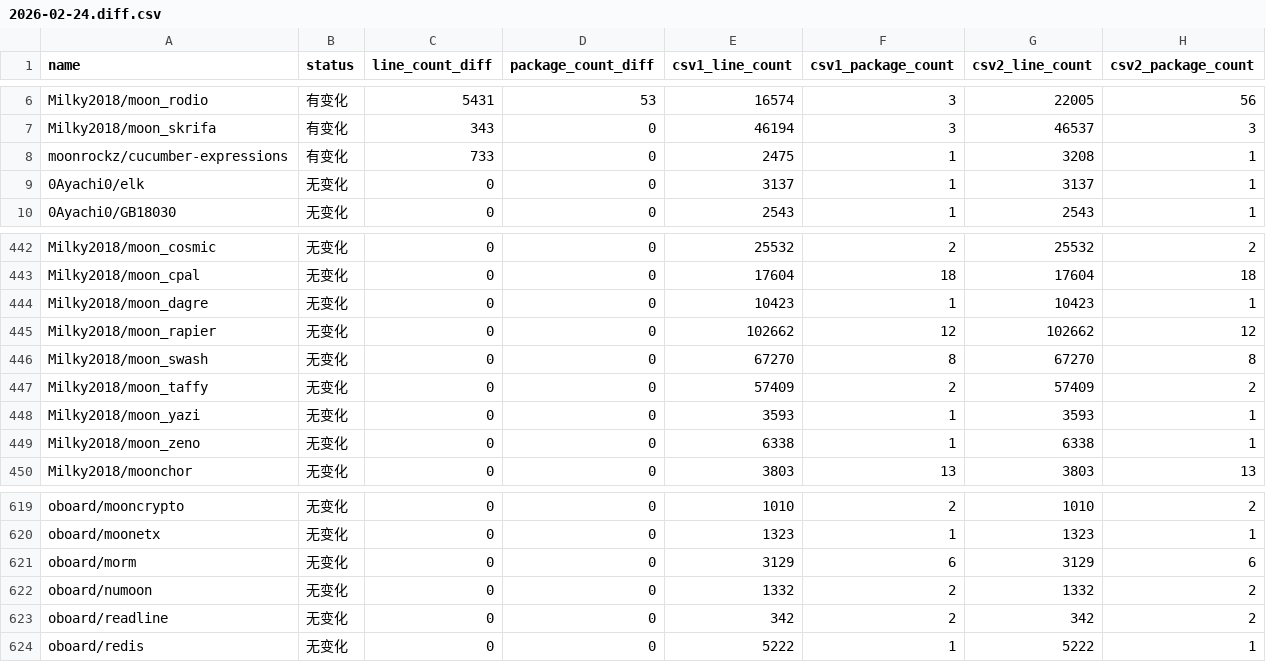
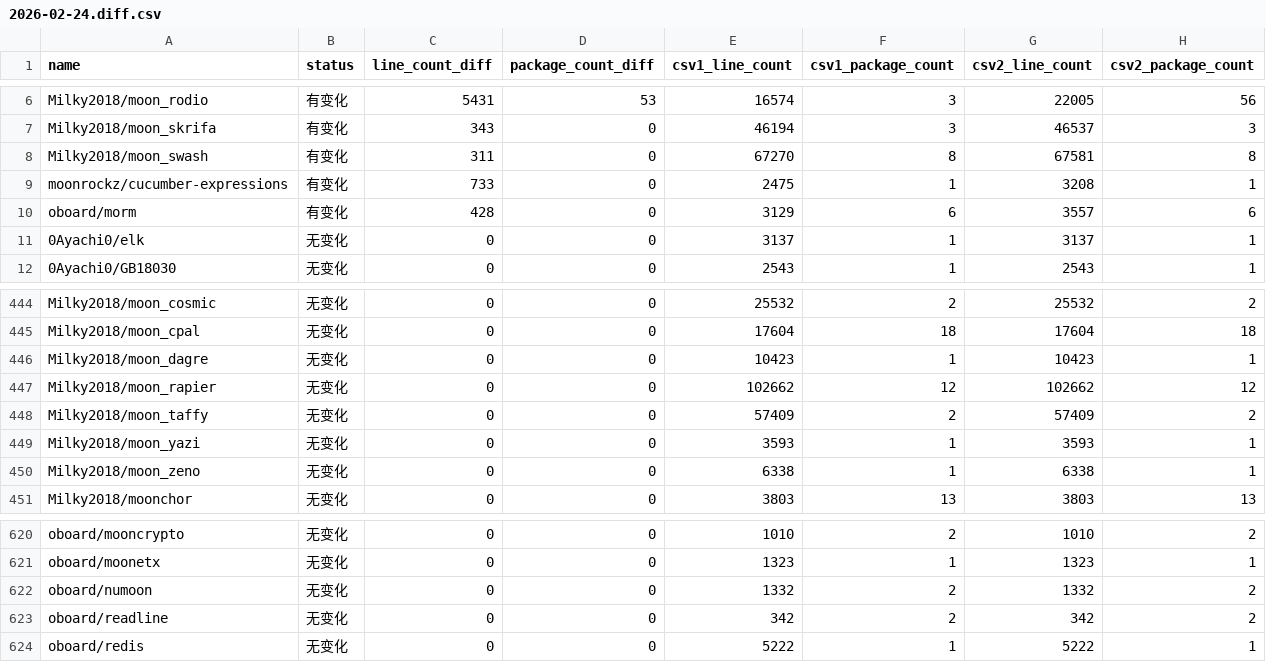
Before and after one commit to Pmemmm/MooncakesDailyData, a CSV file: diff/2026-02-24.diff.csv, drawn as a sheet; only a part is shown, gaps mark what is left out.

```diff
--- a/diff/2026-02-24.diff.csv
+++ b/diff/2026-02-24.diff.csv
@@ -7,3 +7,5 @@ Milky2018/moon_rodio,有变化,5431,53,16574,3,22005,56
 Milky2018/moon_skrifa,有变化,343,0,46194,3,46537,3
+Milky2018/moon_swash,有变化,311,0,67270,8,67581,8
 moonrockz/cucumber-expressions,有变化,733,0,2475,1,3208,1
+oboard/morm,有变化,428,0,3129,6,3557,6
 0Ayachi0/elk,无变化,0,0,3137,1,3137,1
@@ -445,3 +447,2 @@ Milky2018/moon_dagre,无变化,0,0,10423,1,10423,1
 Milky2018/moon_rapier,无变化,0,0,102662,12,102662,12
-Milky2018/moon_swash,无变化,0,0,67270,8,67270,8
 Milky2018/moon_taffy,无变化,0,0,57409,2,57409,2
@@ -620,3 +621,2 @@ oboard/mooncrypto,无变化,0,0,1010,2,1010,2
 oboard/moonetx,无变化,0,0,1323,1,1323,1
-oboard/morm,无变化,0,0,3129,6,3129,6
 oboard/numoon,无变化,0,0,1332,2,1332,2
```
Also changed, not shown: data/2026-02-24.csv.
